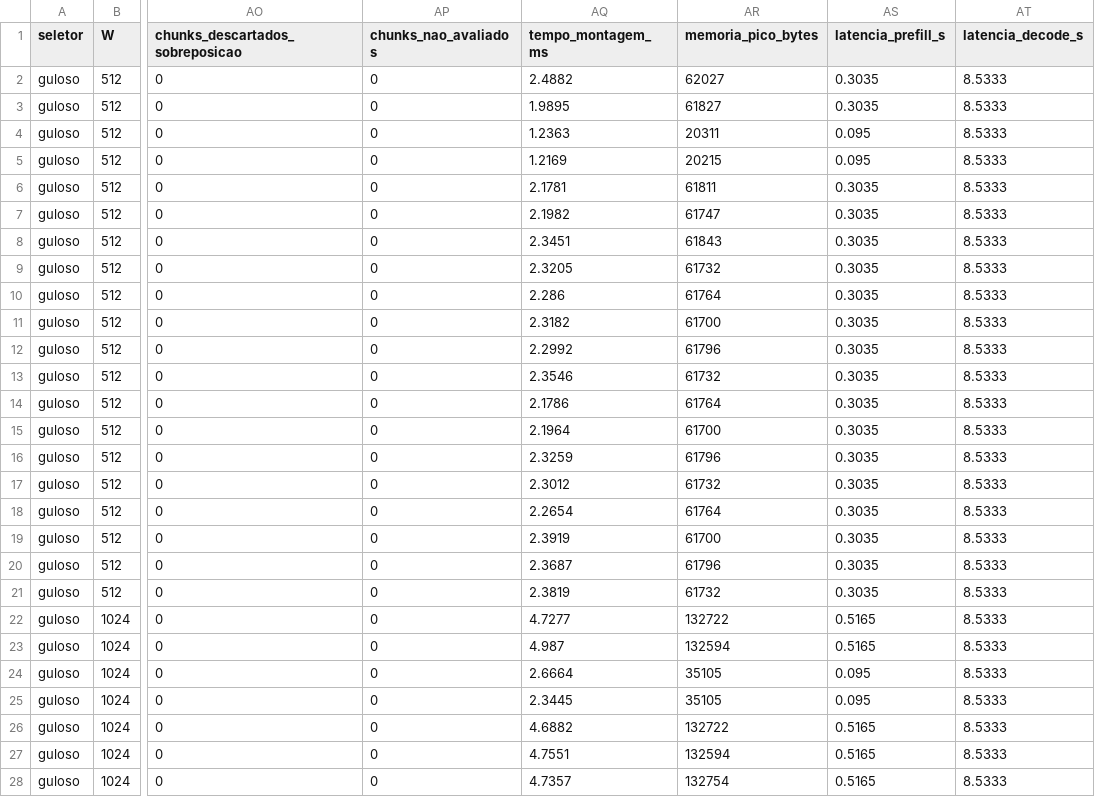
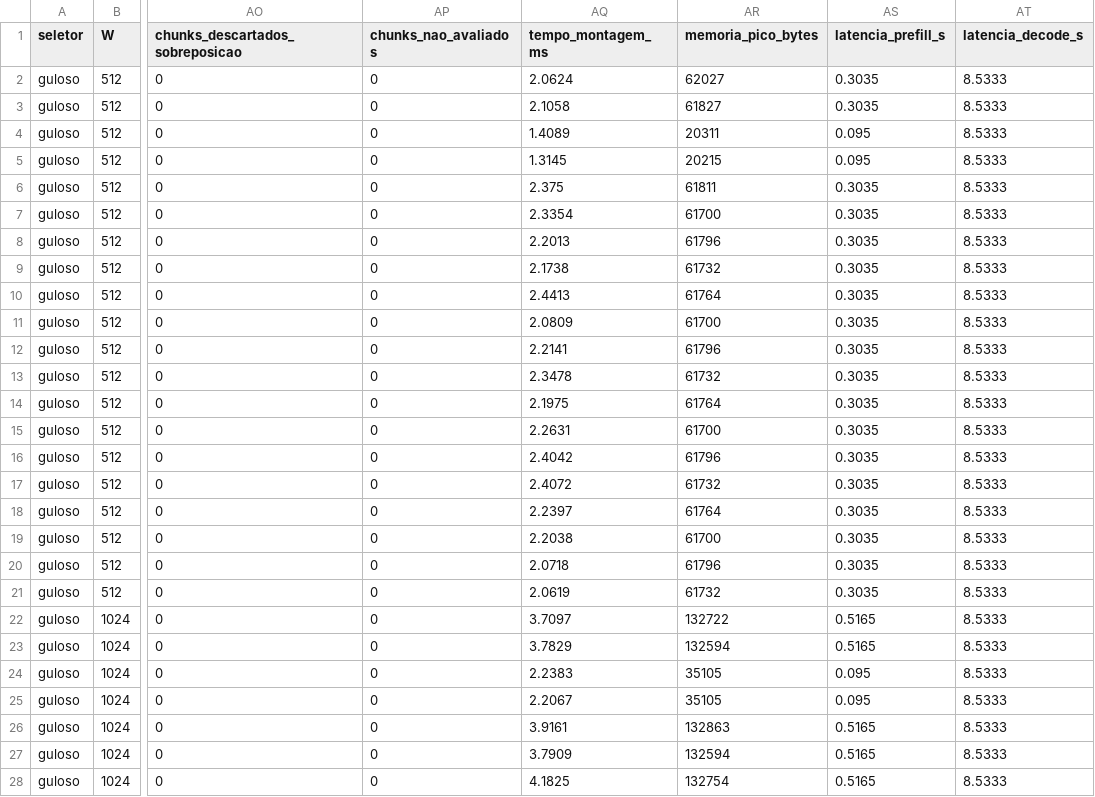
Before and after one commit to diegofnf/PAA_UFS_2026_2_Bispo_Diego_Marques_Gabriel_Andrade_Laryssa_Santos_Kaio_Melo_Victor, a CSV file: av2/7_contexto_llm/tabela_contexto_llm.csv, drawn as a sheet; only a part is shown, gaps mark what is left out; the diff covers the shown part only; the diff names each change by its address in the sheet, - before the commit and + after, or states it on an @@ line.

```diff
--- a/av2/7_contexto_llm/tabela_contexto_llm.csv
+++ b/av2/7_contexto_llm/tabela_contexto_llm.csv
-AQ2 (tempo_montagem_ms): 2.4882
+AQ2 (tempo_montagem_ms): 2.0624
-AQ3 (tempo_montagem_ms): 1.9895
+AQ3 (tempo_montagem_ms): 2.1058
-AQ4 (tempo_montagem_ms): 1.2363
+AQ4 (tempo_montagem_ms): 1.4089
-AQ5 (tempo_montagem_ms): 1.2169
+AQ5 (tempo_montagem_ms): 1.3145
-AQ6 (tempo_montagem_ms): 2.1781
+AQ6 (tempo_montagem_ms): 2.375
-AQ7 (tempo_montagem_ms): 2.1982
+AQ7 (tempo_montagem_ms): 2.3354
-AR7 (memoria_pico_bytes): 61747
+AR7 (memoria_pico_bytes): 61700
-AQ8 (tempo_montagem_ms): 2.3451
+AQ8 (tempo_montagem_ms): 2.2013
-AR8 (memoria_pico_bytes): 61843
+AR8 (memoria_pico_bytes): 61796
-AQ9 (tempo_montagem_ms): 2.3205
+AQ9 (tempo_montagem_ms): 2.1738
-AQ10 (tempo_montagem_ms): 2.286
+AQ10 (tempo_montagem_ms): 2.4413
-AQ11 (tempo_montagem_ms): 2.3182
+AQ11 (tempo_montagem_ms): 2.0809
-AQ12 (tempo_montagem_ms): 2.2992
+AQ12 (tempo_montagem_ms): 2.2141
-AQ13 (tempo_montagem_ms): 2.3546
+AQ13 (tempo_montagem_ms): 2.3478
-AQ14 (tempo_montagem_ms): 2.1786
+AQ14 (tempo_montagem_ms): 2.1975
-AQ15 (tempo_montagem_ms): 2.1964
+AQ15 (tempo_montagem_ms): 2.2631
-AQ16 (tempo_montagem_ms): 2.3259
+AQ16 (tempo_montagem_ms): 2.4042
-AQ17 (tempo_montagem_ms): 2.3012
+AQ17 (tempo_montagem_ms): 2.4072
-AQ18 (tempo_montagem_ms): 2.2654
+AQ18 (tempo_montagem_ms): 2.2397
-AQ19 (tempo_montagem_ms): 2.3919
+AQ19 (tempo_montagem_ms): 2.2038
-AQ20 (tempo_montagem_ms): 2.3687
+AQ20 (tempo_montagem_ms): 2.0718
-AQ21 (tempo_montagem_ms): 2.3819
+AQ21 (tempo_montagem_ms): 2.0619
-AQ22 (tempo_montagem_ms): 4.7277
+AQ22 (tempo_montagem_ms): 3.7097
-AQ23 (tempo_montagem_ms): 4.987
+AQ23 (tempo_montagem_ms): 3.7829
-AQ24 (tempo_montagem_ms): 2.6664
+AQ24 (tempo_montagem_ms): 2.2383
-AQ25 (tempo_montagem_ms): 2.3445
+AQ25 (tempo_montagem_ms): 2.2067
-AQ26 (tempo_montagem_ms): 4.6882
+AQ26 (tempo_montagem_ms): 3.9161
-AR26 (memoria_pico_bytes): 132722
+AR26 (memoria_pico_bytes): 132863
-AQ27 (tempo_montagem_ms): 4.7551
+AQ27 (tempo_montagem_ms): 3.7909
-AQ28 (tempo_montagem_ms): 4.7357
+AQ28 (tempo_montagem_ms): 4.1825
```
Also changed, not shown: 143 edited cells elsewhere in this file, 8 other files.
